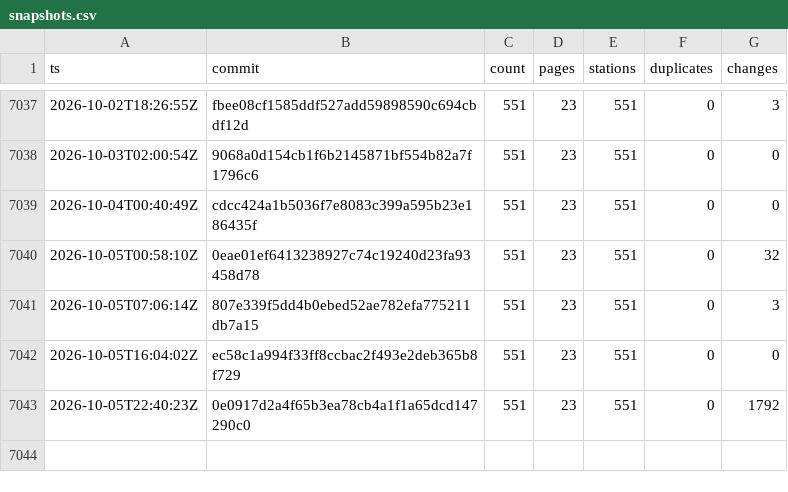
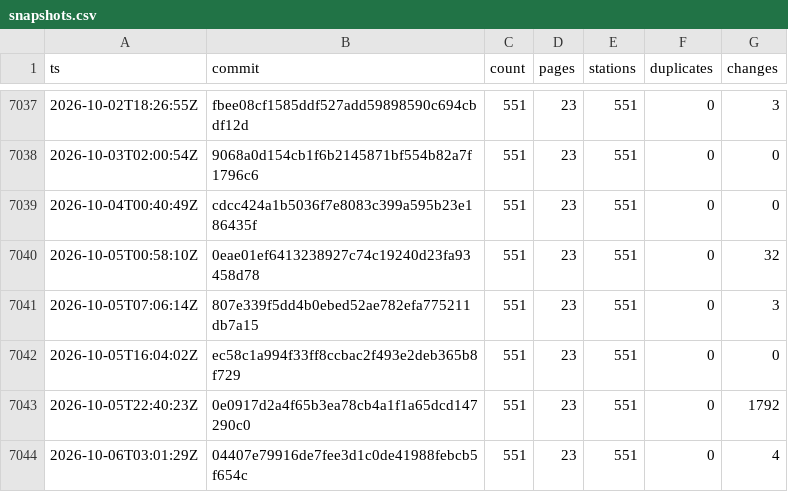
Before and after one commit to stefanb/goriva-data, a CSV file: history/snapshots.csv, drawn as a sheet; only a part is shown, gaps mark what is left out; the diff names each change by its address in the sheet, - before the commit and + after, or states it on an @@ line.

```diff
--- a/history/snapshots.csv
+++ b/history/snapshots.csv
+row 7044: 2026-10-06T03:01:29Z | 04407e79916de7fee3d1c0de41988febcb5f654c | 551 | 23 | 551 | 0 | 4
```
Also changed, not shown: 3 other files.
